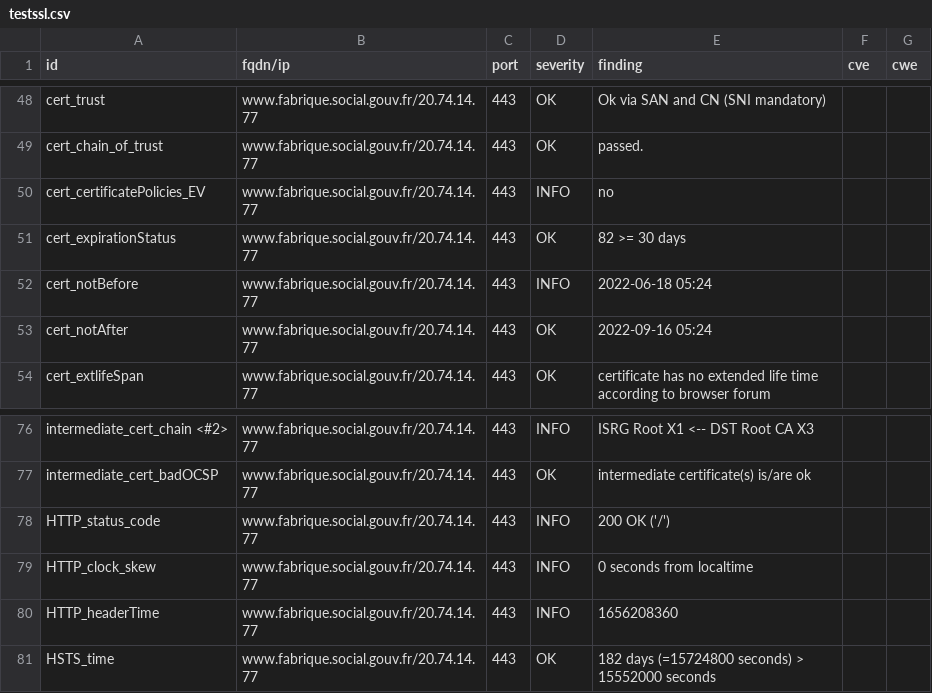
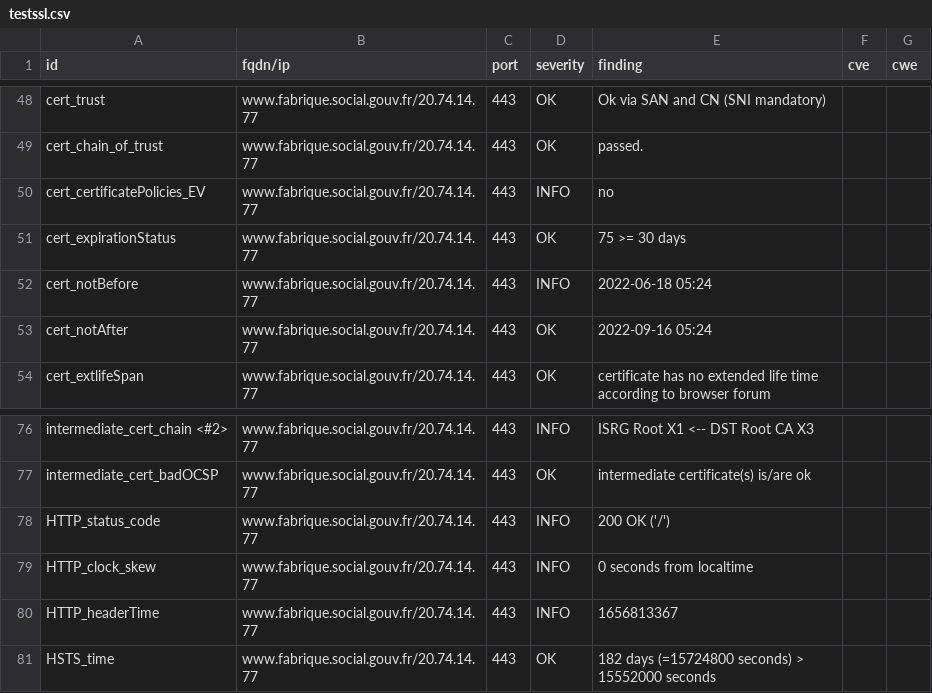
Before and after one commit to LucPIERREDITMERY/dashlordTest, a CSV file: results/aHR0cHM6Ly93d3cuZmFicmlxdWUuc29jaWFsLmdvdXYuZnI=/testssl.csv, drawn as a sheet; only a part is shown, gaps mark what is left out.

```diff
--- a/results/aHR0cHM6Ly93d3cuZmFicmlxdWUuc29jaWFsLmdvdXYuZnI=/testssl.csv
+++ b/results/aHR0cHM6Ly93d3cuZmFicmlxdWUuc29jaWFsLmdvdXYuZnI=/testssl.csv
@@ -50,3 +50,3 @@
 "cert_certificatePolicies_EV","www.fabrique.social.gouv.fr/20.74.14.77","443","INFO","no","",""
-"cert_expirationStatus","www.fabrique.social.gouv.fr/20.74.14.77","443","OK","82 >= 30 days","",""
+"cert_expirationStatus","www.fabrique.social.gouv.fr/20.74.14.77","443","OK","75 >= 30 days","",""
 "cert_notBefore","www.fabrique.social.gouv.fr/20.74.14.77","443","INFO","2022-06-18 05:24","",""
@@ -79,3 +79,3 @@
 "HTTP_clock_skew","www.fabrique.social.gouv.fr/20.74.14.77","443","INFO","0 seconds from localtime","",""
-"HTTP_headerTime","www.fabrique.social.gouv.fr/20.74.14.77","443","INFO","1656208360","",""
+"HTTP_headerTime","www.fabrique.social.gouv.fr/20.74.14.77","443","INFO","1656813367","",""
 "HSTS_time","www.fabrique.social.gouv.fr/20.74.14.77","443","OK","182 days (=15724800 seconds) > 15552000 seconds","",""
```
Also changed, not shown: 15 other files.
